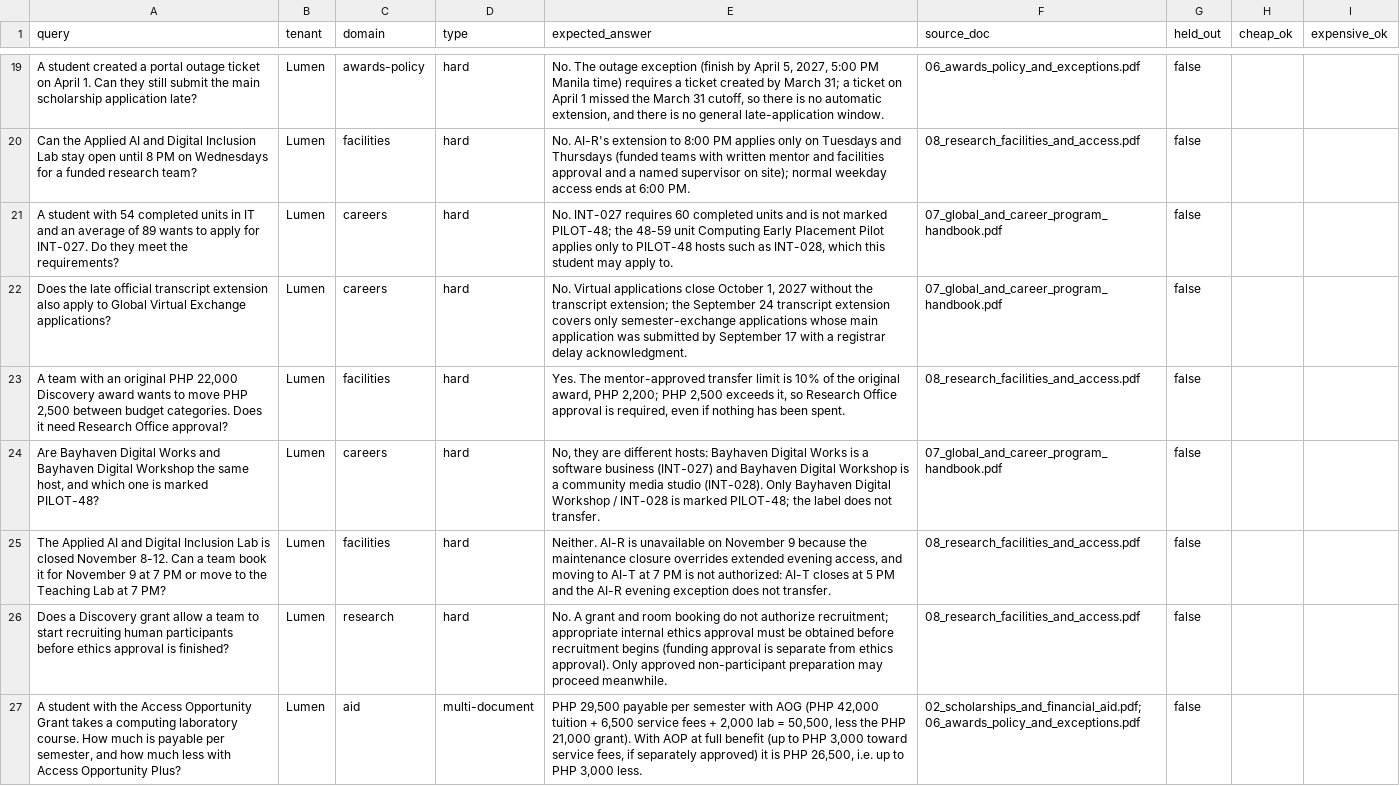
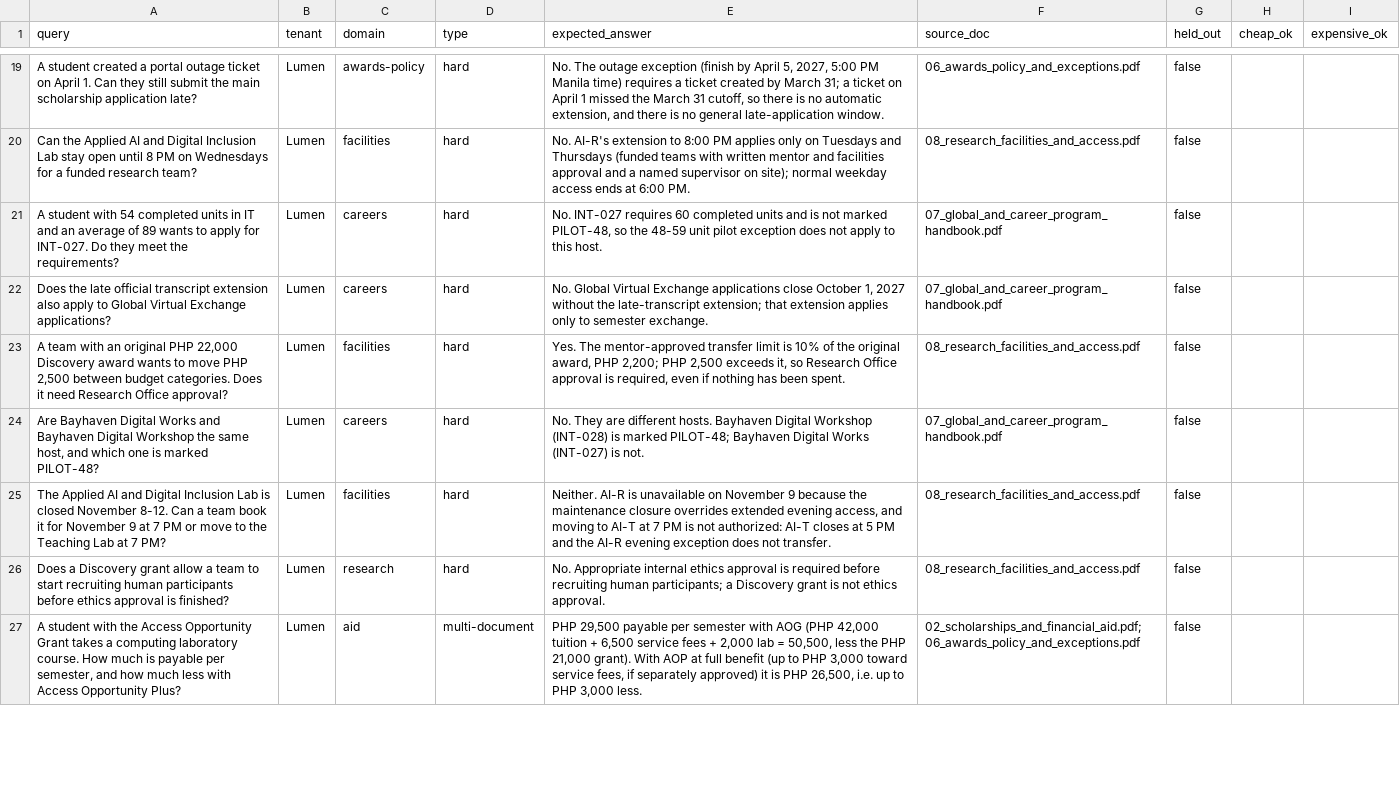
Before and after one commit to Aicyraa/lumen, a CSV file: tools/eval/questions.csv, drawn as a sheet; only a part is shown, gaps mark what is left out; the diff covers the shown part only.

```diff
--- a/tools/eval/questions.csv
+++ b/tools/eval/questions.csv
@@ -20,8 +20,8 @@ A student created a portal outage ticket on April 1. Can they still submit the m
 Can the Applied AI and Digital Inclusion Lab stay open until 8 PM on Wednesdays for a funded research team?,Lumen,facilities,hard,No. AI-R's extension to 8:00 PM applies only on Tuesdays and Thursdays (funded teams with written mentor and facilities approval and a named supervisor on site); normal weekday access ends at 6:00 PM.,08_research_facilities_and_access.pdf,false,,
-A student with 54 completed units in IT and an average of 89 wants to apply for INT-027. Do they meet the requirements?,Lumen,careers,hard,"No. INT-027 requires 60 completed units and is not marked PILOT-48; the 48-59 unit Computing Early Placement Pilot applies only to PILOT-48 hosts such as INT-028, which this student may apply to.",07_global_and_career_program_handbook.pdf,false,,
-Does the late official transcript extension also apply to Global Virtual Exchange applications?,Lumen,careers,hard,"No. Virtual applications close October 1, 2027 without the transcript extension; the September 24 transcript extension covers only semester-exchange applications whose main application was submitted by September 17 with a registrar delay acknowledgment.",07_global_and_career_program_handbook.pdf,false,,
+A student with 54 completed units in IT and an average of 89 wants to apply for INT-027. Do they meet the requirements?,Lumen,careers,hard,"No. INT-027 requires 60 completed units and is not marked PILOT-48, so the 48-59 unit pilot exception does not apply to this host.",07_global_and_career_program_handbook.pdf,false,,
+Does the late official transcript extension also apply to Global Virtual Exchange applications?,Lumen,careers,hard,"No. Global Virtual Exchange applications close October 1, 2027 without the late-transcript extension; that extension applies only to semester exchange.",07_global_and_career_program_handbook.pdf,false,,
 "A team with an original PHP 22,000 Discovery award wants to move PHP 2,500 between budget categories. Does it need Research Office approval?",Lumen,facilities,hard,"Yes. The mentor-approved transfer limit is 10% of the original award, PHP 2,200; PHP 2,500 exceeds it, so Research Office approval is required, even if nothing has been spent.",08_research_facilities_and_access.pdf,false,,
-"Are Bayhaven Digital Works and Bayhaven Digital Workshop the same host, and which one is marked PILOT-48?",Lumen,careers,hard,"No, they are different hosts: Bayhaven Digital Works is a software business (INT-027) and Bayhaven Digital Workshop is a community media studio (INT-028). Only Bayhaven Digital Workshop / INT-028 is marked PILOT-48; the label does not transfer.",07_global_and_career_program_handbook.pdf,false,,
+"Are Bayhaven Digital Works and Bayhaven Digital Workshop the same host, and which one is marked PILOT-48?",Lumen,careers,hard,No. They are different hosts. Bayhaven Digital Workshop (INT-028) is marked PILOT-48; Bayhaven Digital Works (INT-027) is not.,07_global_and_career_program_handbook.pdf,false,,
 The Applied AI and Digital Inclusion Lab is closed November 8-12. Can a team book it for November 9 at 7 PM or move to the Teaching Lab at 7 PM?,Lumen,facilities,hard,"Neither. AI-R is unavailable on November 9 because the maintenance closure overrides extended evening access, and moving to AI-T at 7 PM is not authorized: AI-T closes at 5 PM and the AI-R evening exception does not transfer.",08_research_facilities_and_access.pdf,false,,
-Does a Discovery grant allow a team to start recruiting human participants before ethics approval is finished?,Lumen,research,hard,No. A grant and room booking do not authorize recruitment; appropriate internal ethics approval must be obtained before recruitment begins (funding approval is separate from ethics approval). Only approved non-participant preparation may proceed meanwhile.,08_research_facilities_and_access.pdf,false,,
+Does a Discovery grant allow a team to start recruiting human participants before ethics approval is finished?,Lumen,research,hard,No. Appropriate internal ethics approval is required before recruiting human participants; a Discovery grant is not ethics approval.,08_research_facilities_and_access.pdf,false,,
 "A student with the Access Opportunity Grant takes a computing laboratory course. How much is payable per semester, and how much less with Access Opportunity Plus?",Lumen,aid,multi-document,"PHP 29,500 payable per semester with AOG (PHP 42,000 tuition + 6,500 service fees + 2,000 lab = 50,500, less the PHP 21,000 grant). With AOP at full benefit (up to PHP 3,000 toward service fees, if separately approved) it is PHP 26,500, i.e. up to PHP 3,000 less.",02_scholarships_and_financial_aid.pdf;06_awards_policy_and_exceptions.pdf,false,,
```
Also changed, not shown: 8 edited cells elsewhere in this file, 6 other files.
